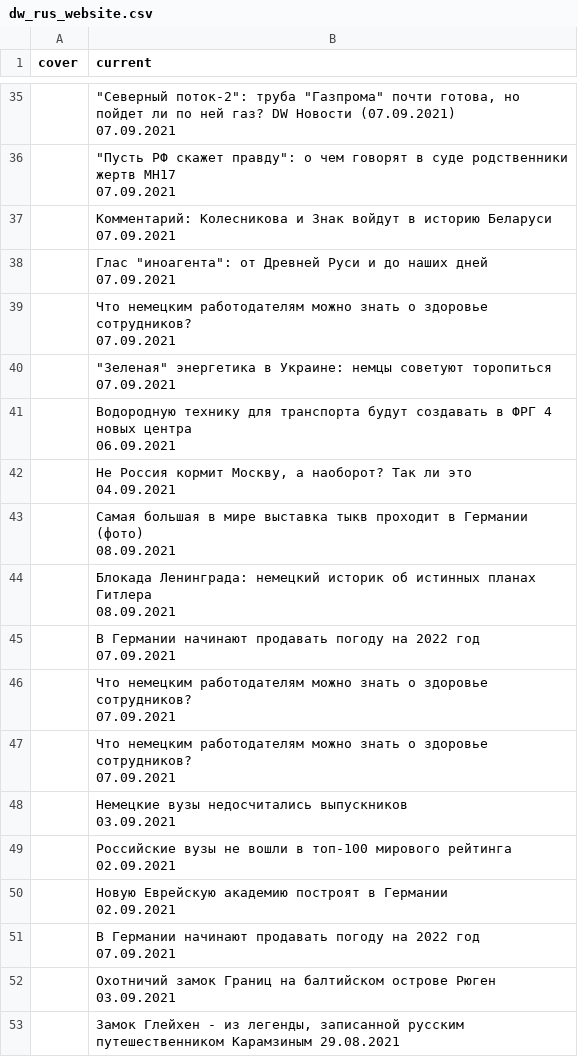
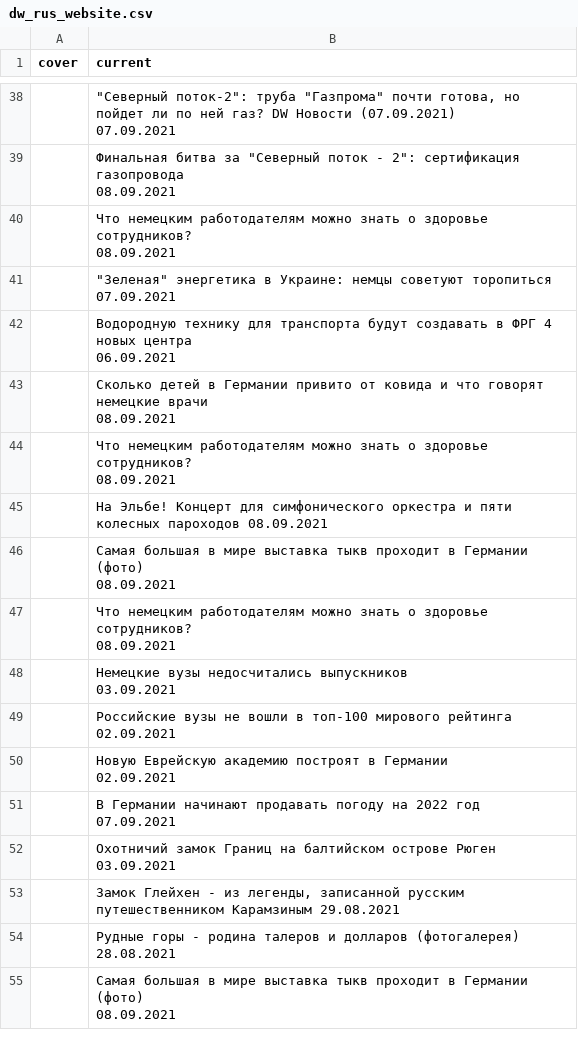
Before and after one commit to bujanowski/Scraping_DW_website, a CSV file: dw_rus_website.csv, drawn as a sheet; only a part is shown, gaps mark what is left out; the shorter side is filled out with more unchanged rows; the diff covers the shown part only.

```diff
--- a/dw_rus_website.csv
+++ b/dw_rus_website.csv
@@ -128,9 +133,6 @@ cover,current
 07.09.2021"
-,"""Пусть РФ скажет правду"": о чем говорят в суде родственники жертв MH17
-07.09.2021"
-,Комментарий: Колесникова и Знак войдут в историю Беларуси 07.09.2021
-,"Глас ""иноагента"": от Древней Руси и до наших дней
-07.09.2021"
-,"Что немецким работодателям можно знать о здоровье сотрудников?
-07.09.2021"
+,"Финальная битва за ""Северный поток - 2"": сертификация газопровода
+08.09.2021"
+,"Что немецким работодателям можно знать о здоровье сотрудников?
+08.09.2021"
 ,"""Зеленая"" энергетика в Украине: немцы советуют торопиться 07.09.2021"
@@ -138,14 +140,11 @@ cover,current
 06.09.2021"
-,"Не Россия кормит Москву, а наоборот? Так ли это
-04.09.2021"
+,"Сколько детей в Германии привито от ковида и что говорят немецкие врачи
+08.09.2021"
+,"Что немецким работодателям можно знать о здоровье сотрудников?
+08.09.2021"
+,На Эльбе! Концерт для симфонического оркестра и пяти колесных пароходов 08.09.2021
 ,"Самая большая в мире выставка тыкв проходит в Германии (фото)
 08.09.2021"
-,"Блокада Ленинграда: немецкий историк об истинных планах Гитлера
-08.09.2021"
-,"В Германии начинают продавать погоду на 2022 год
-07.09.2021"
-,"Что немецким работодателям можно знать о здоровье сотрудников?
-07.09.2021"
-,"Что немецким работодателям можно знать о здоровье сотрудников?
-07.09.2021"
+,"Что немецким работодателям можно знать о здоровье сотрудников?
+08.09.2021"
 ,"Немецкие вузы недосчитались выпускников
```
Also changed, not shown: 4 added rows, 1 removed row, 3 moved rows and 15 edited cells elsewhere in this file.
